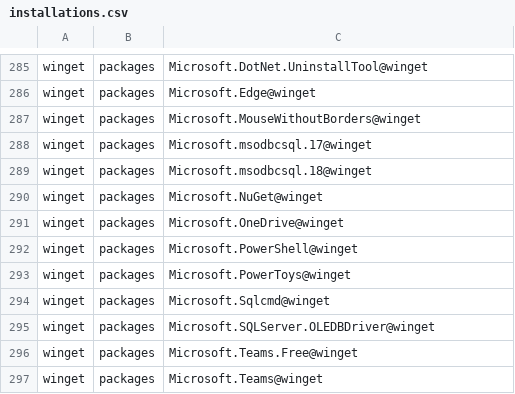
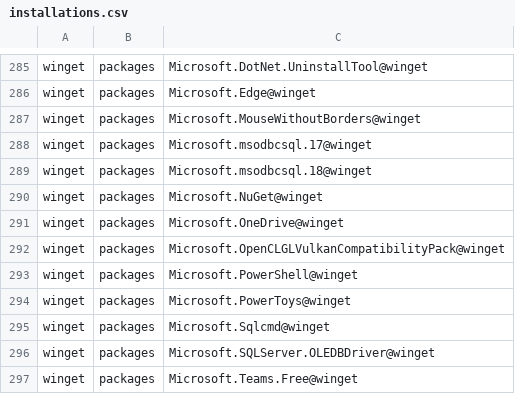
Before and after one commit to lancra/dotfiles, a CSV file: .local/share/machine/keyblade/software/installations.csv, drawn as a sheet; only a part is shown, gaps mark what is left out; the shorter side is filled out with more unchanged rows.

Commit message:
winget: add openclon12 mapping layer

```diff
--- a/.local/share/machine/keyblade/software/installations.csv
+++ b/.local/share/machine/keyblade/software/installations.csv
@@ -291,2 +291,3 @@ winget,packages,Microsoft.NuGet@winget
 winget,packages,Microsoft.OneDrive@winget
+winget,packages,Microsoft.OpenCLGLVulkanCompatibilityPack@winget
 winget,packages,Microsoft.PowerShell@winget
```
Also changed, not shown: 1 other file.
